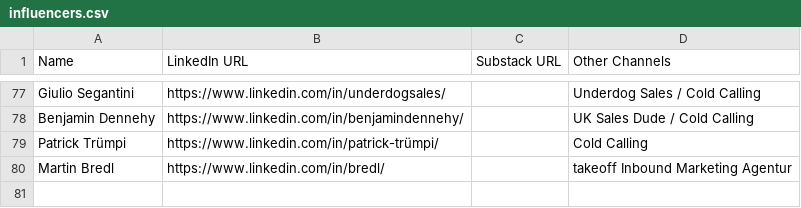
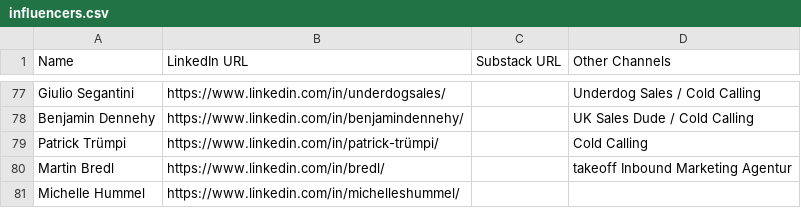
Before and after one commit to jollymarketer/influencer-posts-recycling, a CSV file: influencers.csv, drawn as a sheet; only a part is shown, gaps mark what is left out; the diff names each change by its address in the sheet, - before the commit and + after, or states it on an @@ line.

```diff
--- a/influencers.csv
+++ b/influencers.csv
+row 81: Michelle Hummel | https://www.linkedin.com/in/michelleshummel/
```
